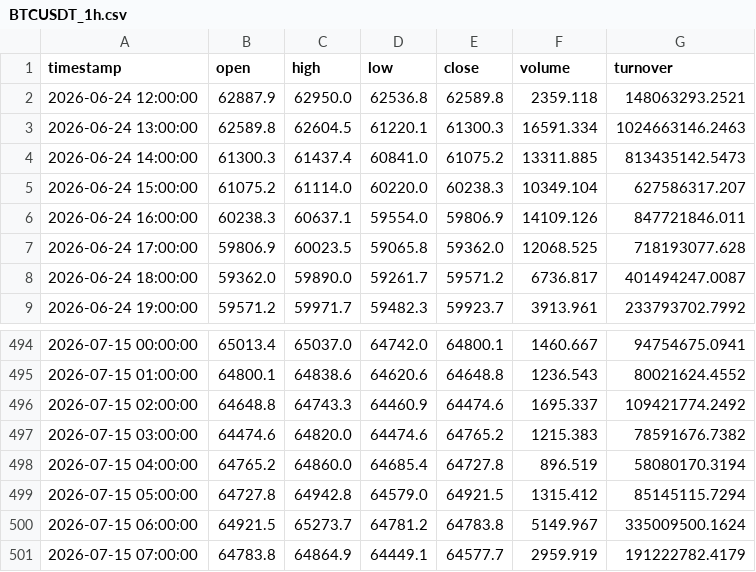
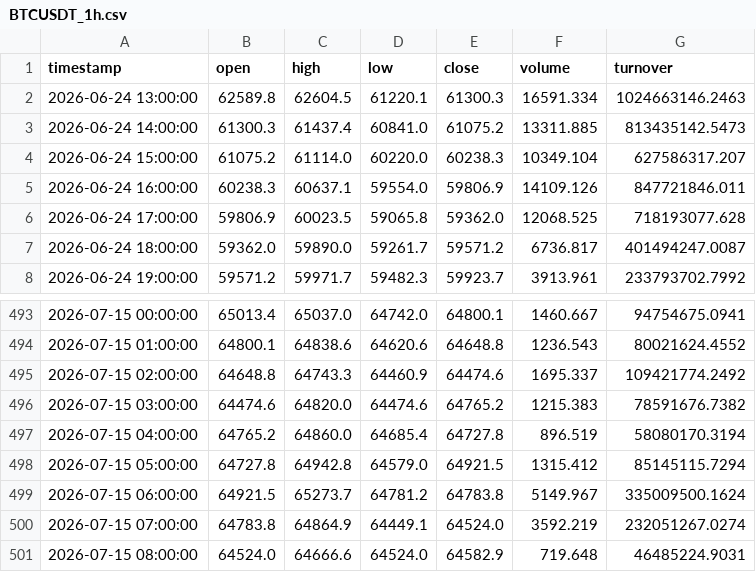
Before and after one commit to dbm4r/BybitTradingBot, a CSV file: data/historical/BTCUSDT_1h.csv, drawn as a sheet; only a part is shown, gaps mark what is left out.

```diff
--- a/data/historical/BTCUSDT_1h.csv
+++ b/data/historical/BTCUSDT_1h.csv
@@ -1,3 +1,2 @@
 timestamp,open,high,low,close,volume,turnover
-2026-06-24 12:00:00,62887.9,62950.0,62536.8,62589.8,2359.118,148063293.2521
 2026-06-24 13:00:00,62589.8,62604.5,61220.1,61300.3,16591.334,1024663146.2463
@@ -500,2 +499,3 @@ timestamp,open,high,low,close,volume,turnover
 2026-07-15 06:00:00,64921.5,65273.7,64781.2,64783.8,5149.967,335009500.1624
-2026-07-15 07:00:00,64783.8,64864.9,64449.1,64577.7,2959.919,191222782.4179
+2026-07-15 07:00:00,64783.8,64864.9,64449.1,64524.0,3592.219,232051267.0274
+2026-07-15 08:00:00,64524.0,64666.6,64524.0,64582.9,719.648,46485224.9031
```
Also changed, not shown: 13 other files.
